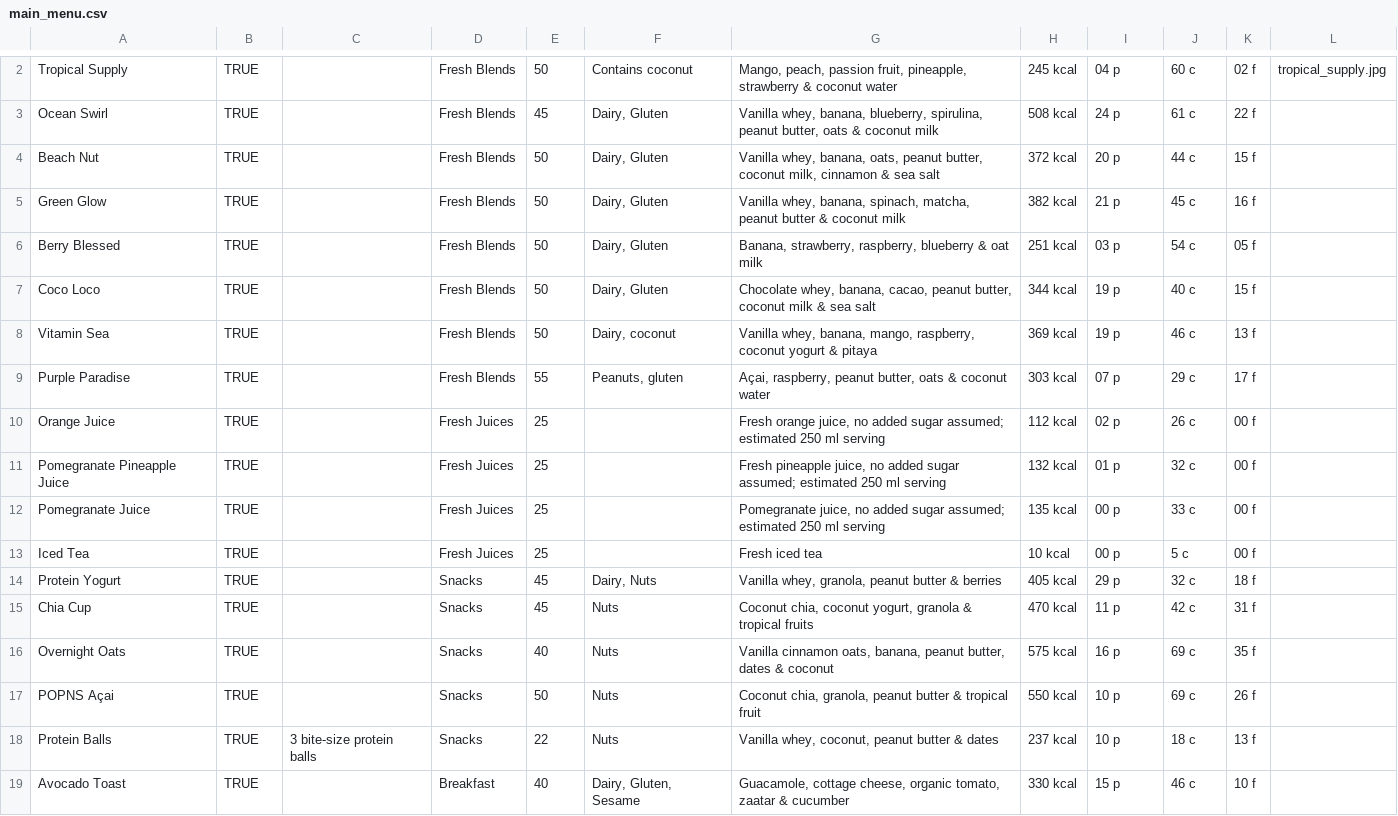
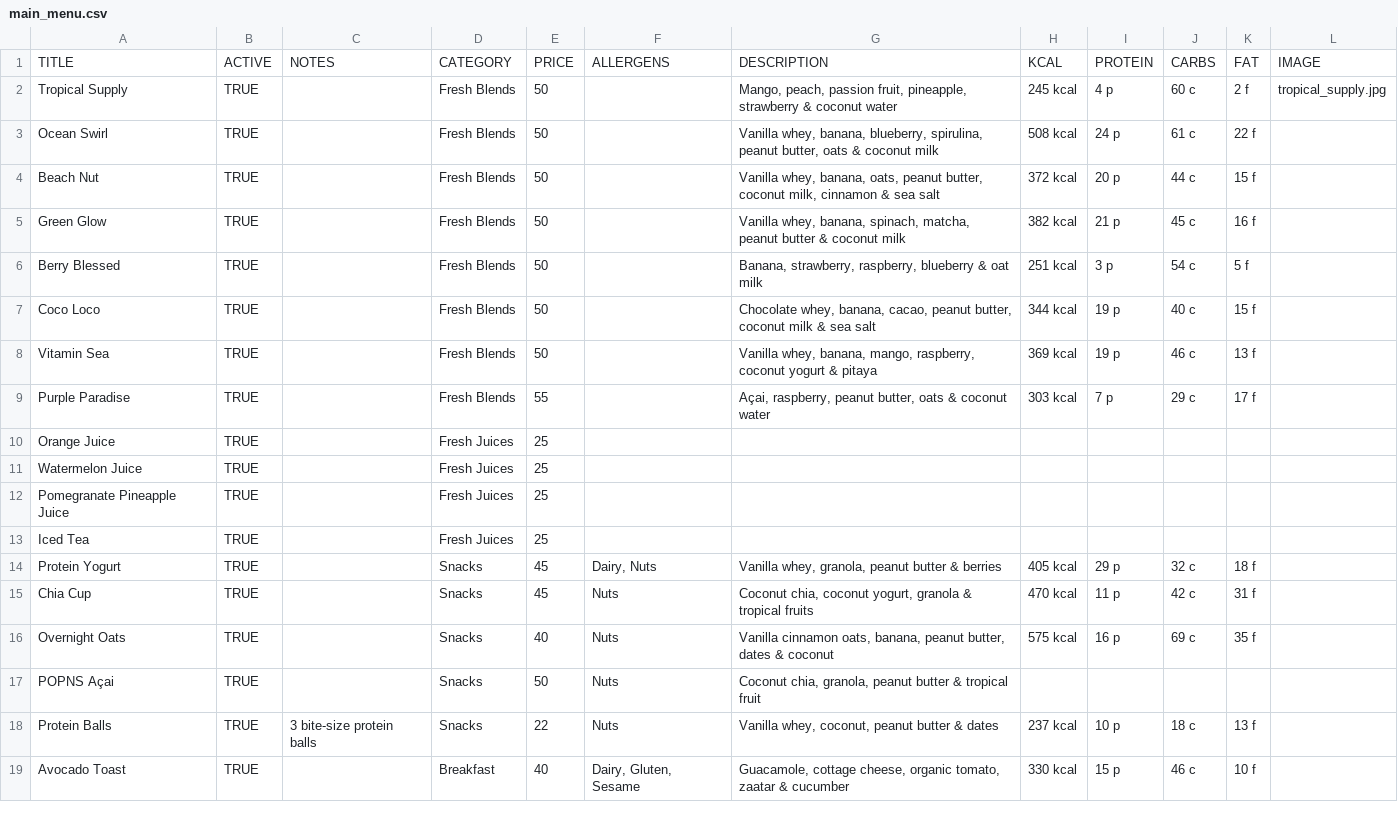
Before and after one commit to huephase/popnsbeach-menu, a CSV file: menu_data/main_menu.csv, drawn as a sheet; only a part is shown, gaps mark what is left out; removed rows and columns are numbered as before the commit, all else as after; the diff covers the shown part only; the diff names each change by its address in the sheet, - before the commit and + after, or states it on an @@ line.

Commit message:
styling allergens notes

```diff
--- a/menu_data/main_menu.csv
+++ b/menu_data/main_menu.csv
+row 1: TITLE | ACTIVE | NOTES | CATEGORY | PRICE | ALLERGENS | DESCRIPTION | KCAL | PROTEIN | CARBS | FAT | IMAGE
-F2: Contains coconut
+F2: (empty)
-I2: 04 p
+I2: 4 p
-K2: 02 f
+K2: 2 f
-E3: 45
+E3: 50
-F3:F7: Dairy, Gluten
+F3:F7: (empty)
-I6: 03 p
+I6: 3 p
-K6: 05 f
+K6: 5 f
-F8: Dairy, coconut
+F8: (empty)
-F9: Peanuts, gluten
+F9: (empty)
-I9: 07 p
+I9: 7 p
-G10: Fresh orange juice, no added sugar assumed; estimated 250 ml serving
+G10: (empty)
-H10: 112 kcal
+H10: (empty)
-I10: 02 p
+I10: (empty)
-J10: 26 c
+J10: (empty)
-K10: 00 f
+K10: (empty)
+row 11: Watermelon Juice | TRUE |  | Fresh Juices | 25
-G12: Fresh pineapple juice, no added sugar assumed; estimated 250 ml serving
+G12: (empty)
-H12: 132 kcal
+H12: (empty)
-I12: 01 p
+I12: (empty)
-J12: 32 c
+J12: (empty)
-K12: 00 f
+K12: (empty)
-row 12: Pomegranate Juice | TRUE |  | Fresh Juices | 25 |  | Pomegranate juice, no added sugar assumed; estimated 250 ml serving | 135 kcal | 00 p | 33 c | 00 f
-G13: Fresh iced tea
+G13: (empty)
-H13: 10 kcal
+H13: (empty)
-I13: 00 p
+I13: (empty)
-J13: 5 c
+J13: (empty)
-K13: 00 f
+K13: (empty)
-H17: 550 kcal
+H17: (empty)
-I17: 10 p
+I17: (empty)
-J17: 69 c
+J17: (empty)
-K17: 26 f
+K17: (empty)
```
Also changed, not shown: 2 added rows, 3 removed rows and 96 edited cells elsewhere in this file, menu_data/bowls_menu.csv, 5 other files.
